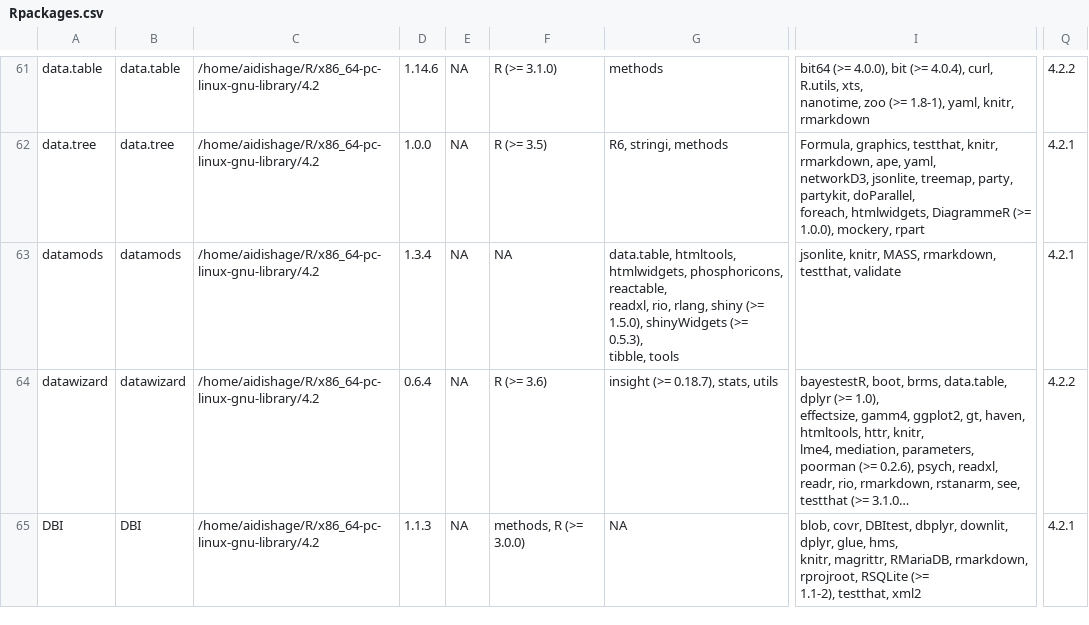
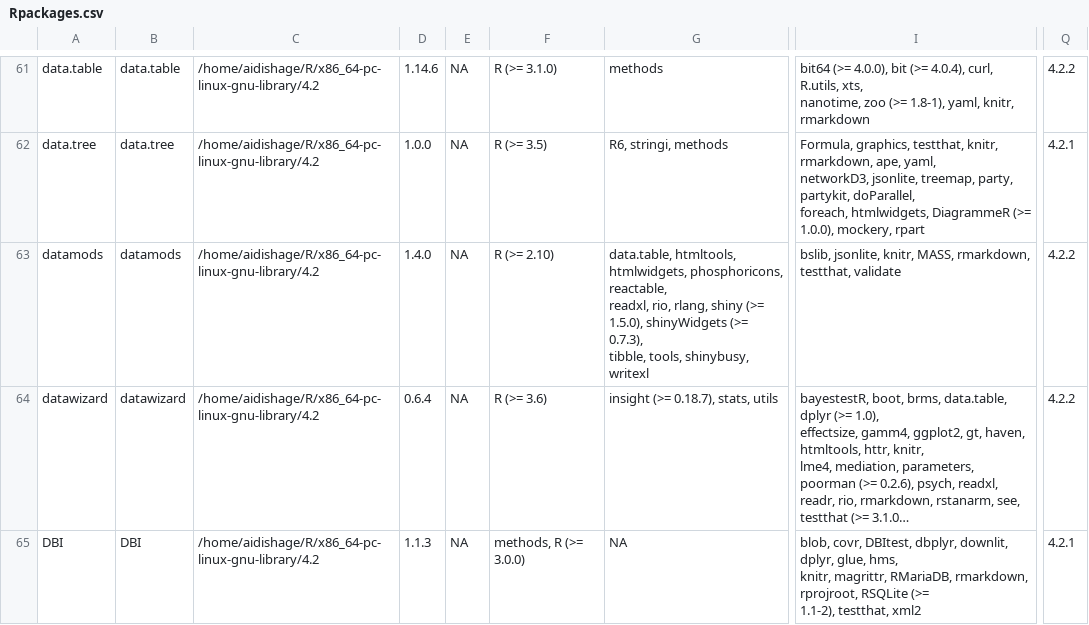
Before and after one commit to Song921012/myenv, a CSV file: Rpackages.csv, drawn as a sheet; only a part is shown, gaps mark what is left out; long unchanged cells end in …; ↵ is a line break in a cell; the diff covers the shown part only; the diff names each change by its address in the sheet, - before the commit and + after, or states it on an @@ line.

```diff
--- a/Rpackages.csv
+++ b/Rpackages.csv
-D63: 1.3.4
+D63: 1.4.0
-F63: NA
+F63: R (>= 2.10)
-G63: …shinyWidgets (>= 0.5.3), ↵ tibble, tools
+G63: …shinyWidgets (>= 0.7.3), ↵ tibble, tools, shinybusy, writexl
-I63: jsonlite, knitr,…
+I63: bslib, jsonlite, knitr,…
-Q63: 4.2.1
+Q63: 4.2.2
```
Also changed, not shown: 2 added rows and 2 edited cells elsewhere in this file, 3 other files.
